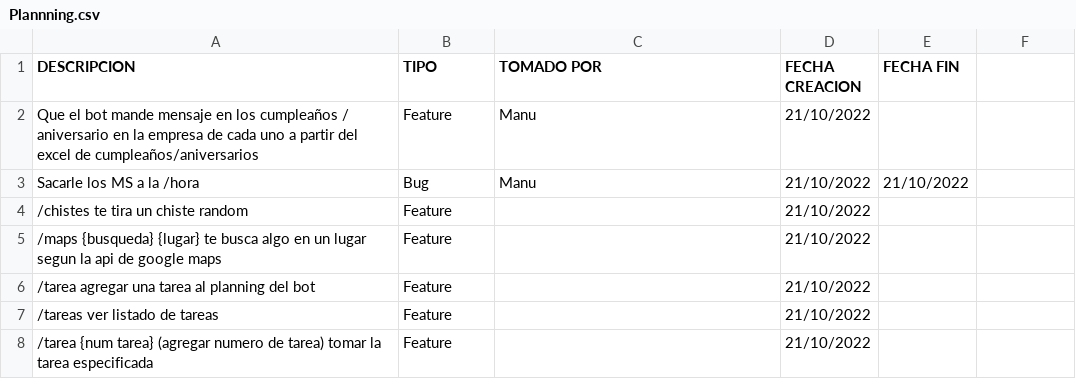
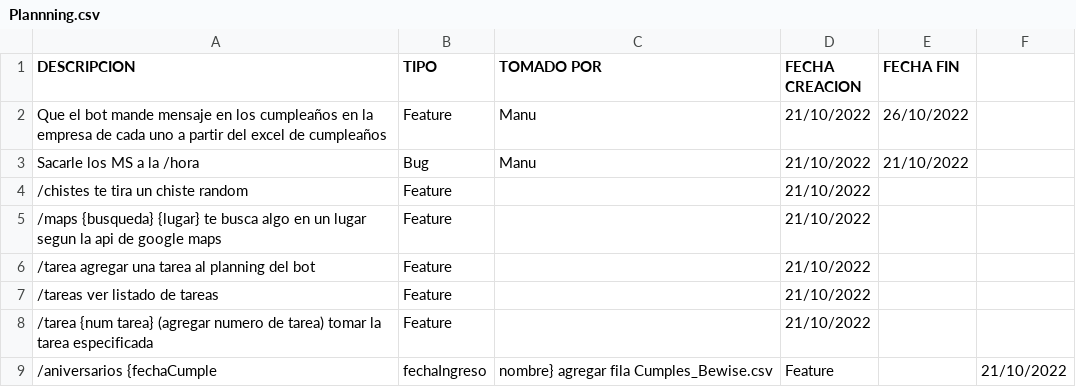
Before and after one commit to Manuel1Aguilar/Bewise-Bot, a CSV file: documentos/Plannning.csv, drawn as a sheet.

Commit message:
Update Plannning.csv

```diff
--- a/documentos/Plannning.csv
+++ b/documentos/Plannning.csv
@@ -1,3 +1,3 @@
 DESCRIPCION,TIPO,TOMADO POR,FECHA CREACION,FECHA FIN
-Que el bot mande mensaje en los cumpleaños / aniversario en la empresa de cada uno a partir del excel de cumpleaños/aniversarios,Feature,Manu,21/10/2022,
+Que el bot mande mensaje en los cumpleaños en la empresa de cada uno a partir del excel de cumpleaños,Feature,Manu,21/10/2022,26/10/2022
 Sacarle los MS a la /hora,Bug,Manu,21/10/2022,21/10/2022
@@ -8 +8,2 @@ Sacarle los MS a la /hora,Bug,Manu,21/10/2022,21/10/2022
 /tarea {num tarea} (agregar numero de tarea) tomar la tarea especificada,Feature,,21/10/2022,
+/aniversarios {fechaCumple, fechaIngreso, nombre} agregar fila Cumples_Bewise.csv,Feature,,21/10/2022,
```
